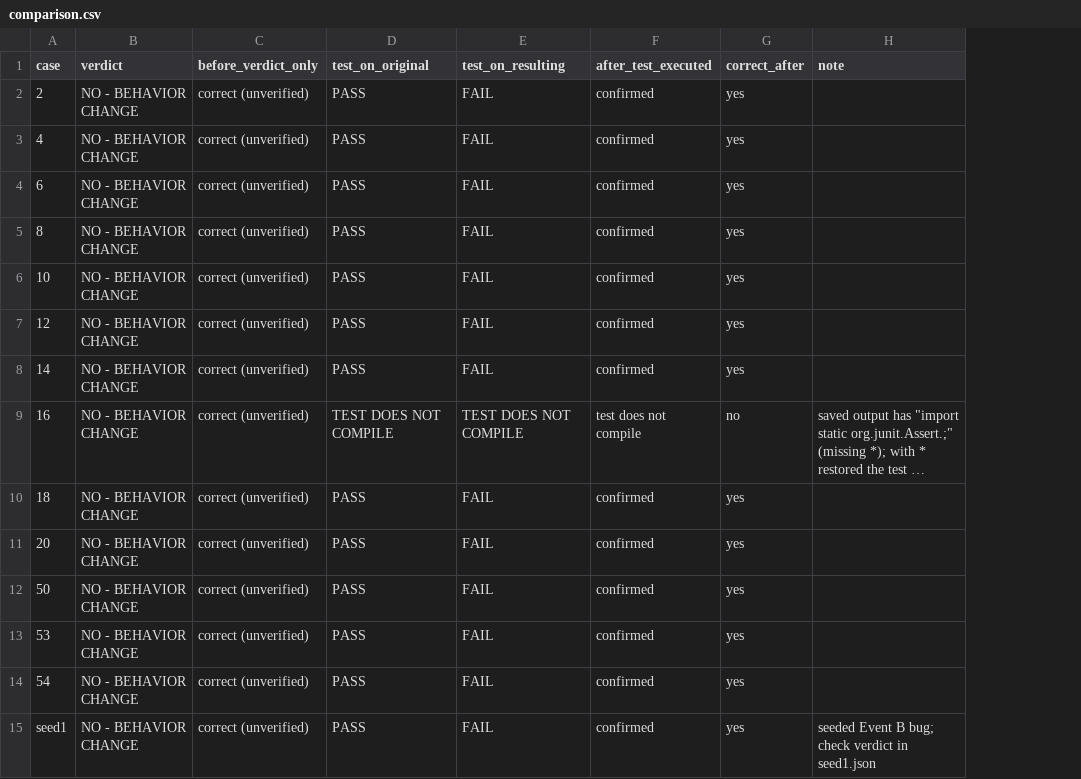
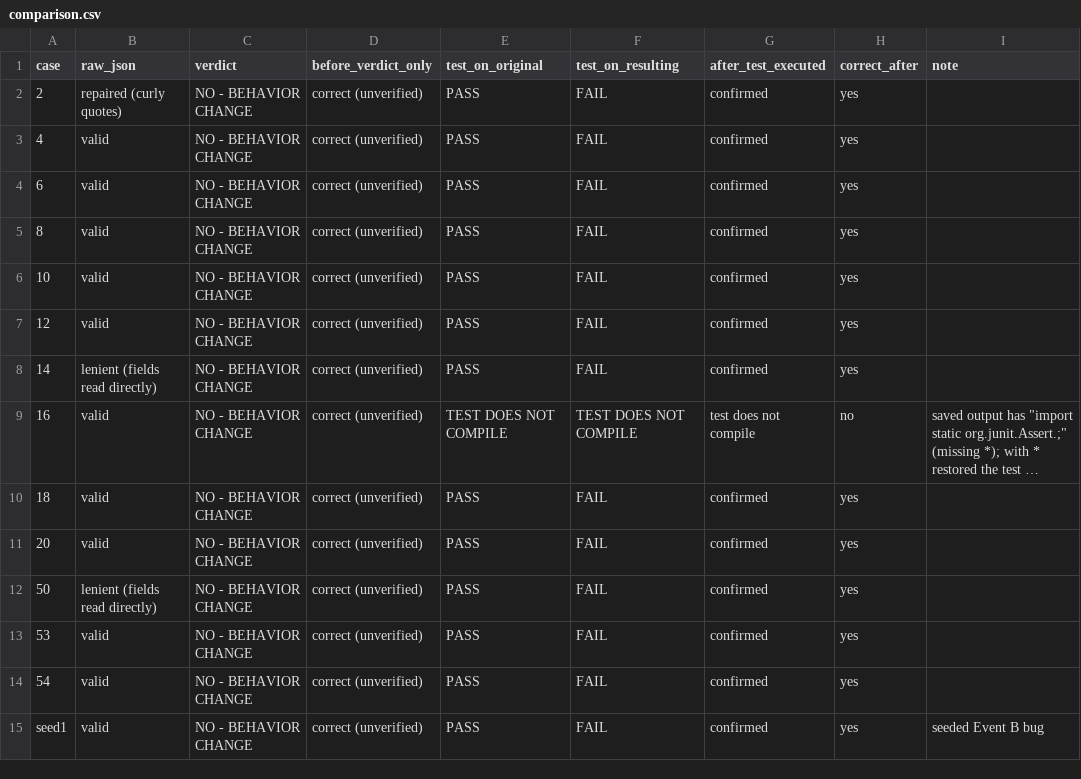
Before and after one commit to Maksims-Gerkis/G04-CS4928-P07-Refactoring-Orcales, a CSV file: event_b/comparison.csv, drawn as a sheet; long unchanged cells end in …; addresses are those after the commit; the diff names each change by its address in the sheet, - before the commit and + after, or states it on an @@ line.

```diff
--- a/event_b/comparison.csv
+++ b/event_b/comparison.csv
+column B (raw_json), rows 2-15: repaired (curly quotes) | valid | valid | valid | valid | valid | lenient (fields read directly) | valid | valid | valid | lenient (fields read directly) | valid | valid | valid
-I15 (note): seeded Event B bug; check verdict in seed1.json
+I15 (note): seeded Event B bug
```
Also changed, not shown: analysis/scores.csv, design/compile_gate/compile_results.csv, 52 other files.
